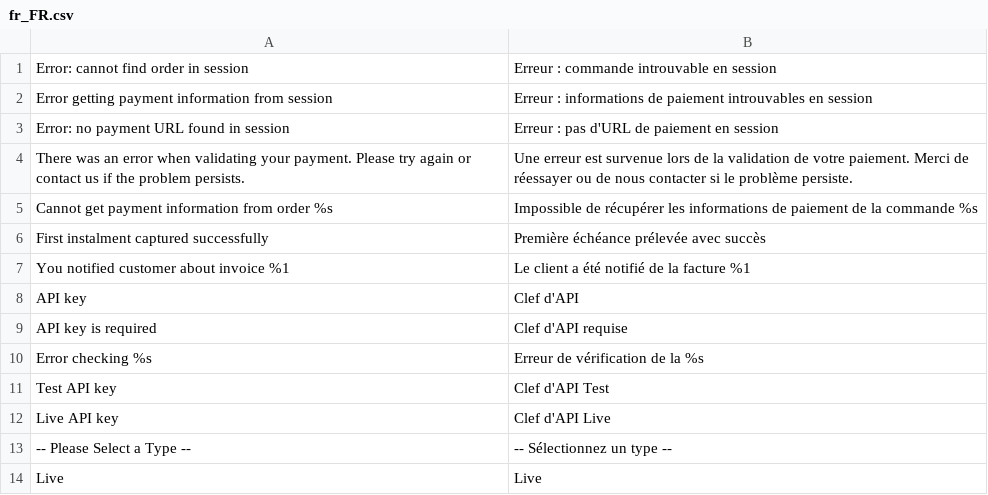
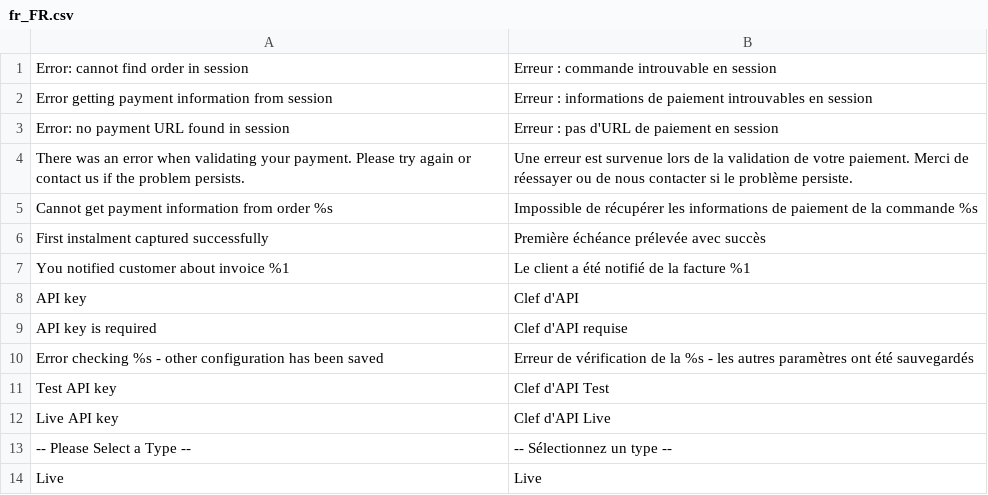
Before and after one commit to alma/alma-monthlypayments-magento2, a CSV file: i18n/fr_FR.csv, drawn as a sheet; only a part is shown; removed rows and columns are numbered as before the commit, all else as after; the diff names each change by its address in the sheet, - before the commit and + after, or states it on an @@ line.

```diff
--- a/i18n/fr_FR.csv
+++ b/i18n/fr_FR.csv
-row 10: Error checking %s | Erreur de vérification de la %s
+row 10: Error checking %s - other configuration has been saved | Erreur de vérification de la %s - les autres paramètres ont été sauvegardés
```
Also changed, not shown: 6 other files.
